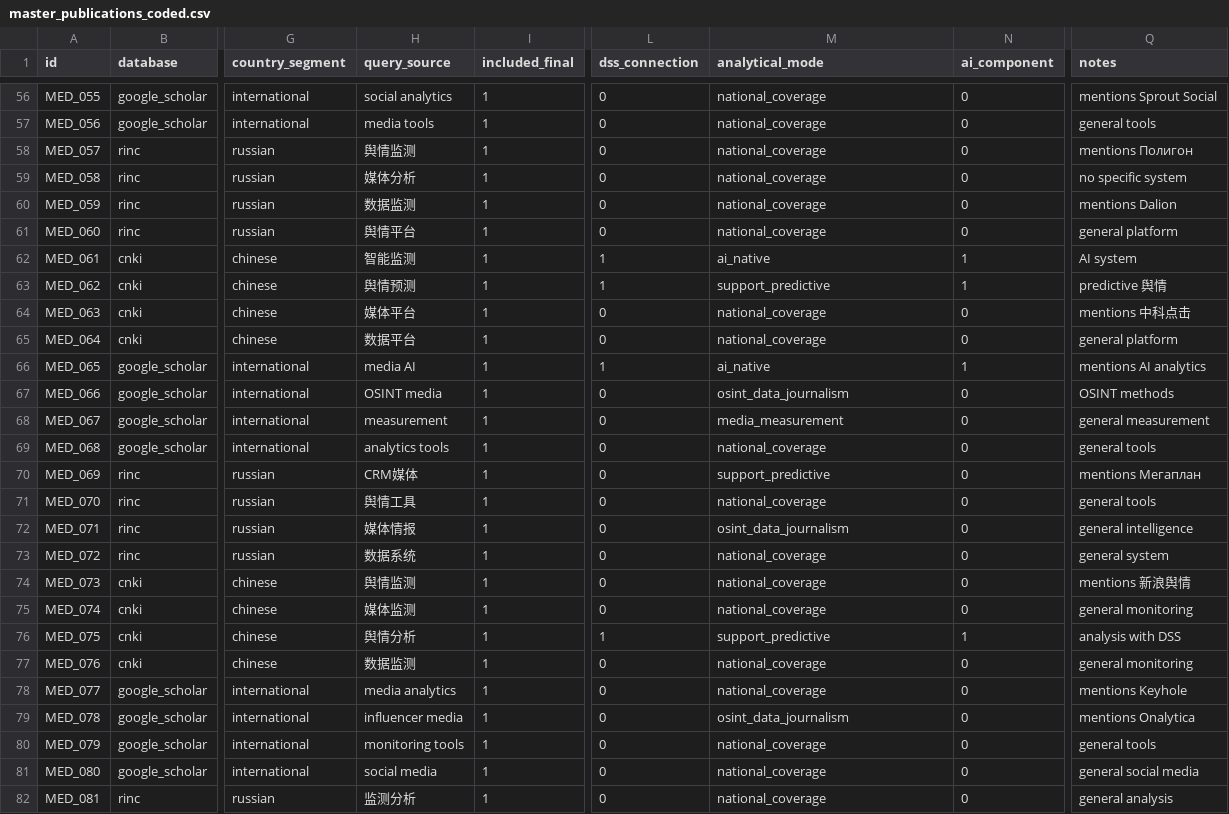
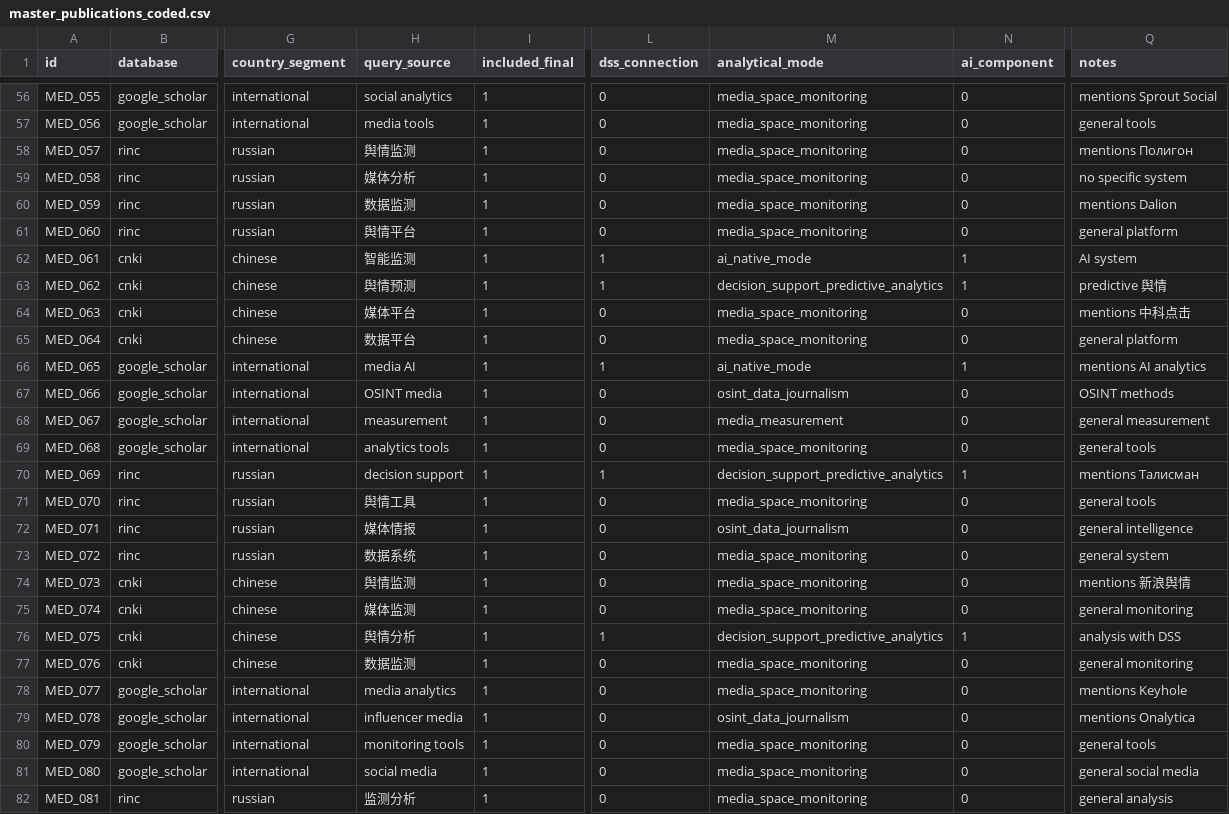
Before and after one commit to MediaCod22/media_analytic_systems, a CSV file: data/processed/master_publications_coded.csv, drawn as a sheet; only a part is shown, gaps mark what is left out; the diff covers the shown part only; the diff names each change by its address in the sheet, - before the commit and + after, or states it on an @@ line.

Commit message:
Sync repository with final MediaAlmanah manuscript data

```diff
--- a/data/processed/master_publications_coded.csv
+++ b/data/processed/master_publications_coded.csv
-M56:M61 (analytical_mode): national_coverage
+M56:M61 (analytical_mode): media_space_monitoring
-M62 (analytical_mode): ai_native
+M62 (analytical_mode): ai_native_mode
-M63 (analytical_mode): support_predictive
+M63 (analytical_mode): decision_support_predictive_analytics
-M64:M65 (analytical_mode): national_coverage
+M64:M65 (analytical_mode): media_space_monitoring
-M66 (analytical_mode): ai_native
+M66 (analytical_mode): ai_native_mode
-M69 (analytical_mode): national_coverage
+M69 (analytical_mode): media_space_monitoring
-H70 (query_source): CRM媒体
+H70 (query_source): decision support
-L70 (dss_connection): 0
+L70 (dss_connection): 1
-M70 (analytical_mode): support_predictive
+M70 (analytical_mode): decision_support_predictive_analytics
-N70 (ai_component): 0
+N70 (ai_component): 1
-Q70 (notes): mentions Мегаплан
+Q70 (notes): mentions Талисман
-M71 (analytical_mode): national_coverage
+M71 (analytical_mode): media_space_monitoring
-M73:M75 (analytical_mode): national_coverage
+M73:M75 (analytical_mode): media_space_monitoring
-M76 (analytical_mode): support_predictive
+M76 (analytical_mode): decision_support_predictive_analytics
-M77:M78 (analytical_mode): national_coverage
+M77:M78 (analytical_mode): media_space_monitoring
-M80:M82 (analytical_mode): national_coverage
+M80:M82 (analytical_mode): media_space_monitoring
```
Also changed, not shown: 62 edited cells elsewhere in this file, data/derived/analytical_modes_typology.csv, data/derived/intercoder_reliability.csv, 33 other files.
